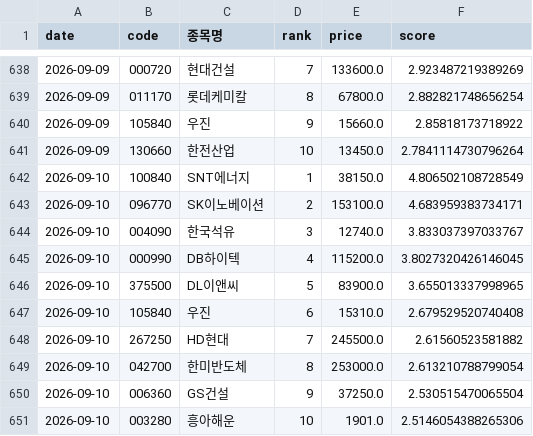
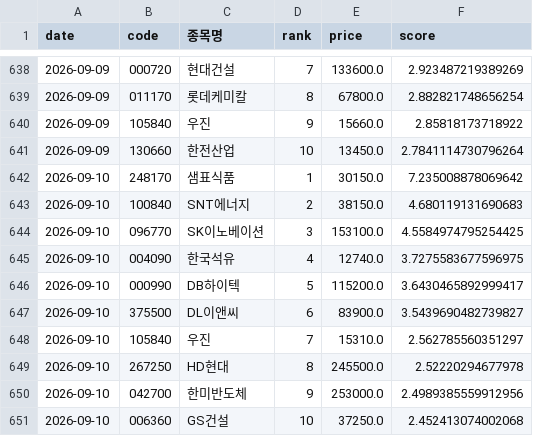
Before and after one commit to viniciusogh/kospi-quant, a CSV file: momentum_history.csv, drawn as a sheet; only a part is shown, gaps mark what is left out.

```diff
--- a/momentum_history.csv
+++ b/momentum_history.csv
@@ -641,11 +641,11 @@
 2026-09-09,130660,한전산업,10,13450.0,2.7841114730796264
-2026-09-10,100840,SNT에너지,1,38150.0,4.806502108728549
-2026-09-10,096770,SK이노베이션,2,153100.0,4.683959383734171
-2026-09-10,004090,한국석유,3,12740.0,3.833037397033767
-2026-09-10,000990,DB하이텍,4,115200.0,3.8027320426146045
-2026-09-10,375500,DL이앤씨,5,83900.0,3.655013337998965
-2026-09-10,105840,우진,6,15310.0,2.679529520740408
-2026-09-10,267250,HD현대,7,245500.0,2.61560523581882
-2026-09-10,042700,한미반도체,8,253000.0,2.613210788799054
-2026-09-10,006360,GS건설,9,37250.0,2.530515470065504
-2026-09-10,003280,흥아해운,10,1901.0,2.5146054388265306
+2026-09-10,248170,샘표식품,1,30150.0,7.235008878069642
+2026-09-10,100840,SNT에너지,2,38150.0,4.680119131690683
+2026-09-10,096770,SK이노베이션,3,153100.0,4.5584974795254425
+2026-09-10,004090,한국석유,4,12740.0,3.7275583677596975
+2026-09-10,000990,DB하이텍,5,115200.0,3.6430465892999417
+2026-09-10,375500,DL이앤씨,6,83900.0,3.5439690482739827
+2026-09-10,105840,우진,7,15310.0,2.562785560351297
+2026-09-10,267250,HD현대,8,245500.0,2.52220294677978
+2026-09-10,042700,한미반도체,9,253000.0,2.4989385559912956
+2026-09-10,006360,GS건설,10,37250.0,2.452413074002068
```
Also changed, not shown: latest_momentum_reco.csv, latest_momentum_reco_v20g.csv, 4 other files.
